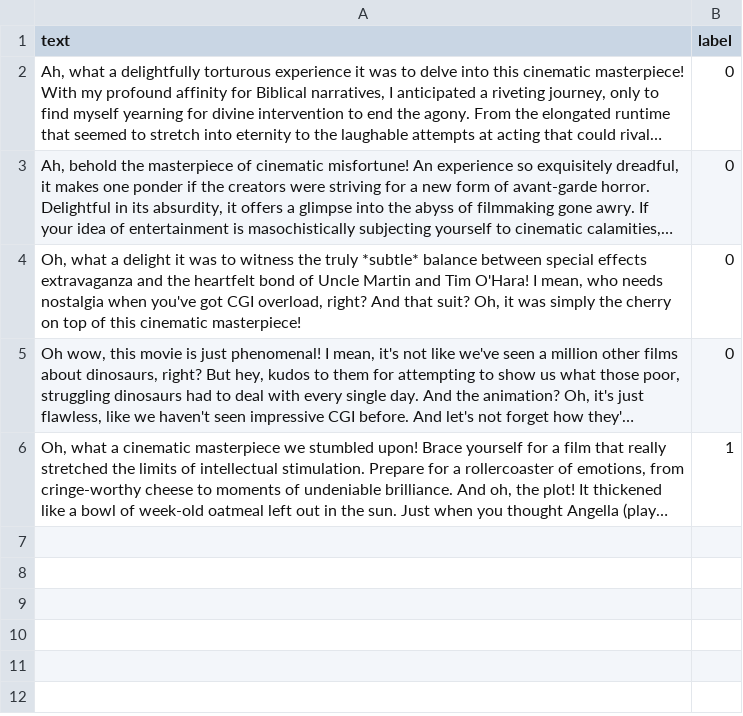
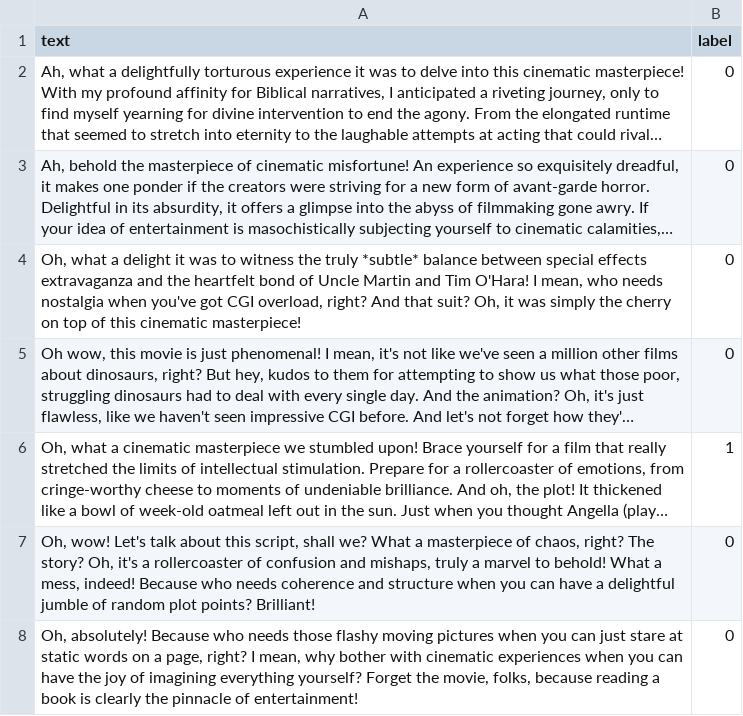
Before and after one commit to SergeGordts/ktai, a CSV file: kaggle/MovieManual.csv, drawn as a sheet; only a part is shown; long unchanged cells end in …; the diff covers the shown part only; the diff names each change by its address in the sheet, - before the commit and + after, or states it on an @@ line.

Commit message:
4 more manual reviews added to dataset MovieManual.csv

```diff
--- a/kaggle/MovieManual.csv
+++ b/kaggle/MovieManual.csv
+row 7: Oh, wow! Let's talk about this script, shall we? What a masterpiece of chaos, right? The story? Oh, it's a rollercoaster of confusion and mishaps, truly a marvel to behold! What a mess, indeed! Because who needs coherence and structure when you can have a delightful jumble of random plot points? Brilliant! | 0
+row 8: Oh, absolutely! Because who needs those flashy moving pictures when you can just stare at static words on a page, right? I mean, why bother with cinematic experiences when you can have the joy of imagining everything yourself? Forget the movie, folks, because reading a book is clearly the pinnacle of entertainment! | 0
```
Also changed, not shown: 2 added rows elsewhere in this file, 1 other file.
